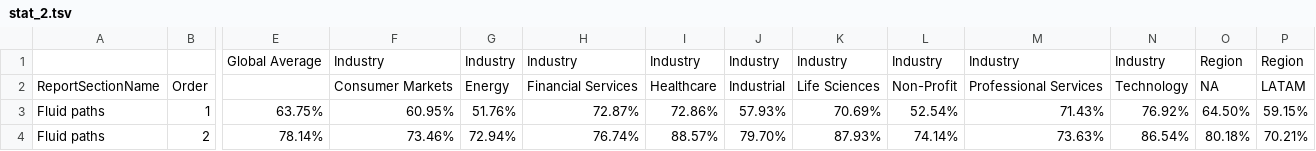
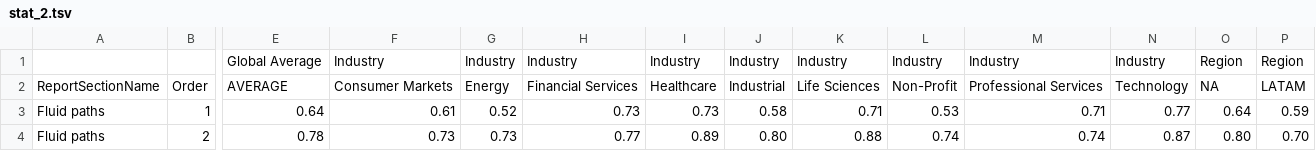
Before and after one commit to iwuji1/KF_Trends_Report, a TSV file: src/lib/datasets/stat_2.tsv, drawn as a sheet; only a part is shown, gaps mark what is left out; the diff covers the shown part only; the diff names each change by its address in the sheet, - before the commit and + after, or states it on an @@ line.

```diff
--- a/src/lib/datasets/stat_2.tsv
+++ b/src/lib/datasets/stat_2.tsv
-E2: (empty)
+E2: AVERAGE
-E3: 63.75%
+E3: 0.64
-F3: 60.95%
+F3: 0.61
-G3: 51.76%
+G3: 0.52
-H3: 72.87%
+H3: 0.73
-I3: 72.86%
+I3: 0.73
-J3: 57.93%
+J3: 0.58
-K3: 70.69%
+K3: 0.71
-L3: 52.54%
+L3: 0.53
-M3: 71.43%
+M3: 0.71
-N3: 76.92%
+N3: 0.77
-O3: 64.50%
+O3: 0.64
-P3: 59.15%
+P3: 0.59
-E4: 78.14%
+E4: 0.78
-F4: 73.46%
+F4: 0.73
-G4: 72.94%
+G4: 0.73
-H4: 76.74%
+H4: 0.77
-I4: 88.57%
+I4: 0.89
-J4: 79.70%
+J4: 0.80
-K4: 87.93%
+K4: 0.88
-L4: 74.14%
+L4: 0.74
-M4: 73.63%
+M4: 0.74
-N4: 86.54%
+N4: 0.87
-O4: 80.18%
+O4: 0.80
-P4: 70.21%
+P4: 0.70
```
Also changed, not shown: 46 edited cells elsewhere in this file, src/lib/datasets/stat_1.tsv, src/lib/datasets/stat_3.tsv, 3 other files.
